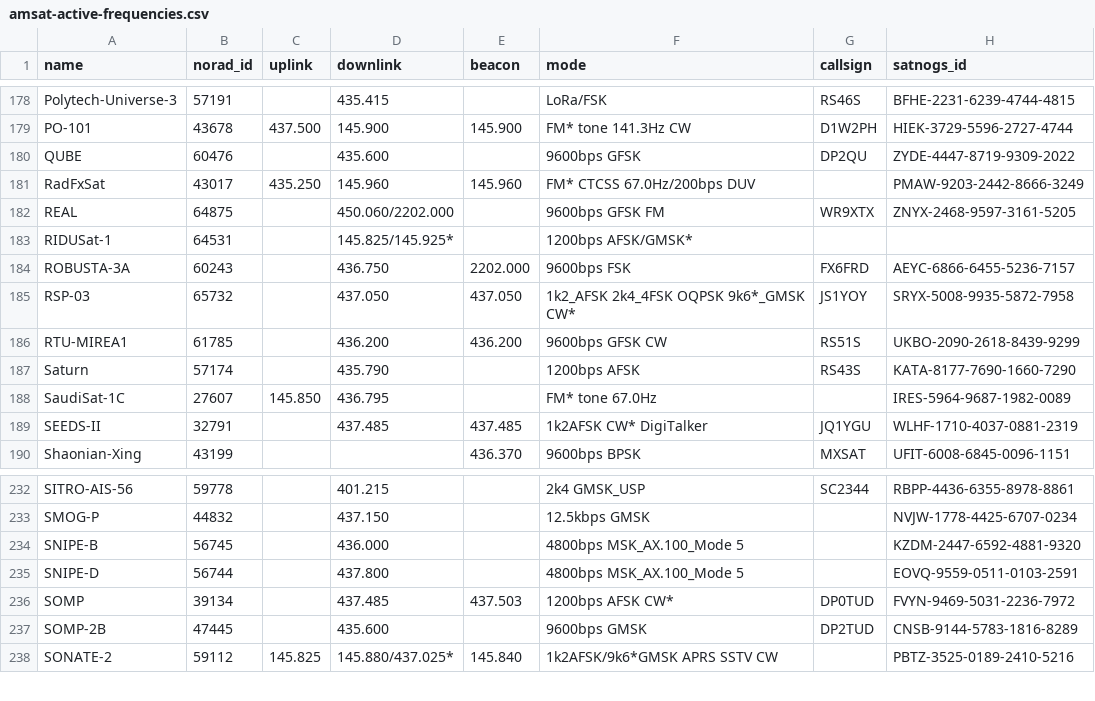
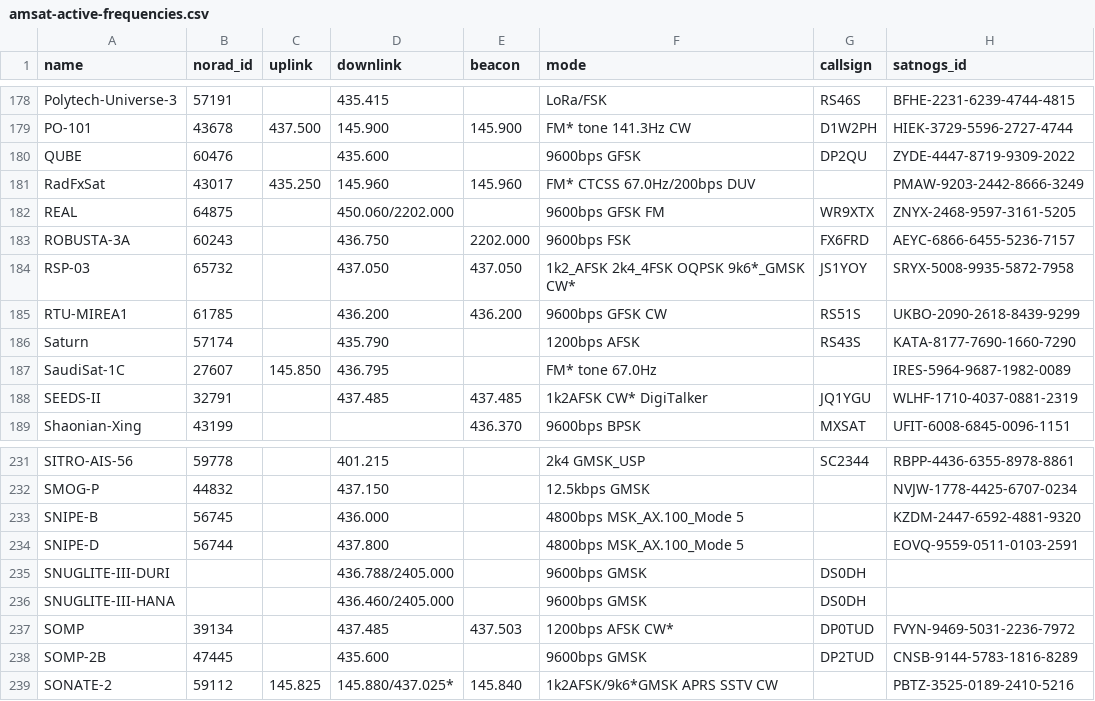
Before and after one commit to palewire/amateur-satellite-database, a CSV file: data/amsat-active-frequencies.csv, drawn as a sheet; only a part is shown, gaps mark what is left out.

```diff
--- a/data/amsat-active-frequencies.csv
+++ b/data/amsat-active-frequencies.csv
@@ -182,3 +182,2 @@ RadFxSat,43017,435.250,145.960,145.960,FM* CTCSS 67.0Hz/200bps DUV,,PMAW-9203-24
 REAL,64875,,450.060/2202.000,,9600bps GFSK FM,WR9XTX,ZNYX-2468-9597-3161-5205
-RIDUSat-1,64531,,145.825/145.925*,,1200bps AFSK/GMSK*,,
 ROBUSTA-3A,60243,,436.750,2202.000,9600bps FSK,FX6FRD,AEYC-6866-6455-5236-7157
@@ -235,2 +234,4 @@ SNIPE-B,56745,,436.000,,4800bps MSK_AX.100_Mode 5,,KZDM-2447-6592-4881-9320
 SNIPE-D,56744,,437.800,,4800bps MSK_AX.100_Mode 5,,EOVQ-9559-0511-0103-2591
+SNUGLITE-III-DURI,,,436.788/2405.000,,9600bps GMSK,DS0DH,
+SNUGLITE-III-HANA,,,436.460/2405.000,,9600bps GMSK,DS0DH,
 SOMP,39134,,437.485,437.503,1200bps AFSK CW*,DP0TUD,FVYN-9469-5031-2236-7972
```
Also changed, not shown: data/amsat-all-frequencies.csv, data/satnogs.csv, 3 other files.
